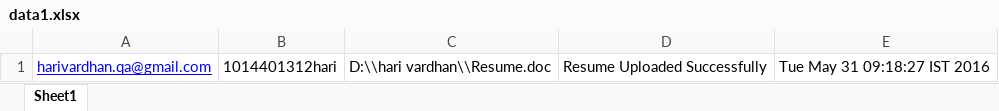
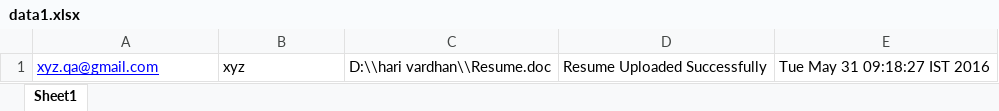
Before and after one commit to harivardhan1014/updateInNaukri, an Excel workbook: NaukriUpdate/test data/data1.xlsx, sheet Sheet1, drawn as a sheet; values as stored, in another font and other column widths than the file's, no borders; the diff names each change by its address in the sheet, - before the commit and + after, or states it on an @@ line.

Commit message:
deleted:    ../../.classpath 	deleted:    ../../.project 	deleted:    ../../.settings/org.eclipse.core.resources.prefs 	deleted:    ../../.settings/org.eclipse.jdt.core.prefs 	deleted:    ../../.settings/org.eclipse.m2e.core.prefs 	modified:   ../../NaukriUpdate/test data/data1.xlsx 	deleted:    ../../hai.txt 	deleted:    ../../pom.xml 	deleted:    ../../src/main/java/naukri/update/App.java 	deleted:    ../../src/test/java/naukri/update/AppTest.java 	deleted:    ../../target/classes/naukri/update/App.class 	deleted:    ../../target/test-classes/naukri/update/AppTest.class

```diff
--- a/NaukriUpdate/test data/data1.xlsx (sheet Sheet1)
+++ b/NaukriUpdate/test data/data1.xlsx (sheet Sheet1)
-A1: harivardhan.qa@gmail.com
+A1: xyz.qa@gmail.com
-B1: 1014401312hari
+B1: xyz
```
Also changed, not shown: 11 other files.
